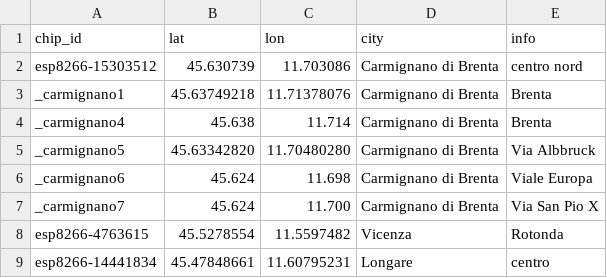
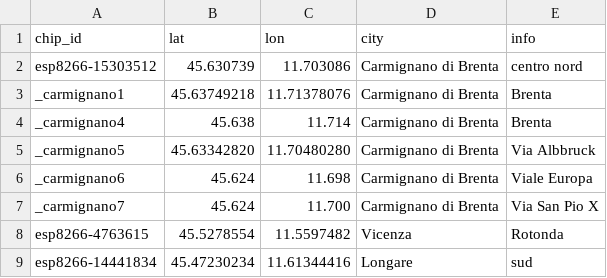
Before and after one commit to mezzato/legambiente-altapadovana, a CSV file: sensorcommunity/dataingester/chips.csv, drawn as a sheet.

Commit message:
Update chips.csv

```diff
--- a/sensorcommunity/dataingester/chips.csv
+++ b/sensorcommunity/dataingester/chips.csv
@@ -8,2 +8,2 @@ _carmignano7,45.624,11.700,Carmignano di Brenta,Via San Pio X
 esp8266-4763615,45.5278554,11.5597482,Vicenza,Rotonda
-esp8266-14441834,45.47848661,11.60795231,Longare,centro
+esp8266-14441834,45.47230234,11.61344416,Longare,sud
```
